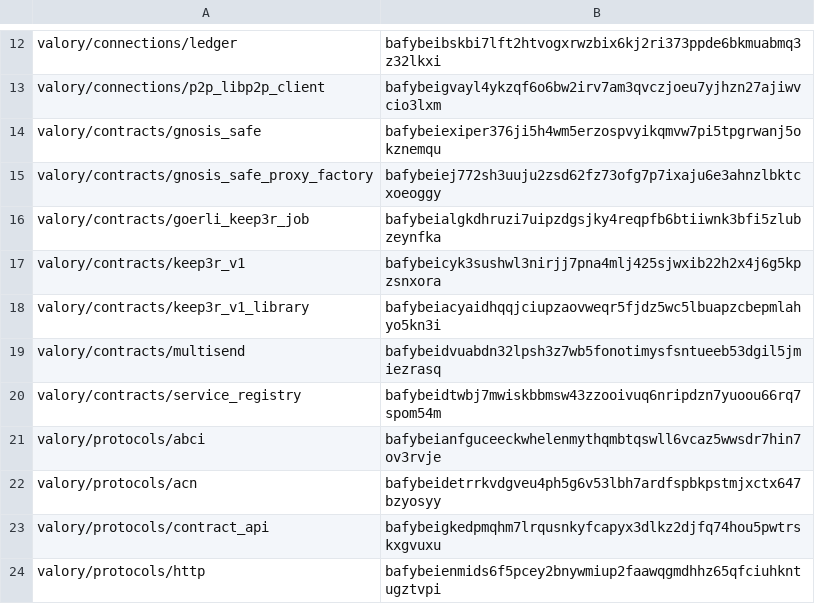
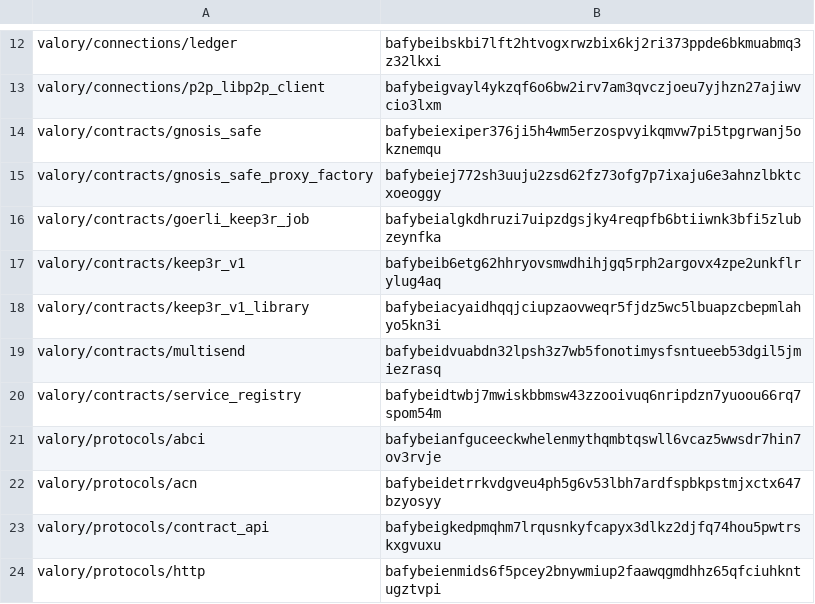
Before and after one commit to valory-xyz/agent-academy-2, a CSV file: packages/hashes.csv, drawn as a sheet; only a part is shown, gaps mark what is left out.

```diff
--- a/packages/hashes.csv
+++ b/packages/hashes.csv
@@ -16,3 +16,3 @@ valory/contracts/gnosis_safe_proxy_factory,bafybeiej772sh3uuju2zsd62fz73ofg7p7ix
 valory/contracts/goerli_keep3r_job,bafybeialgkdhruzi7uipzdgsjky4reqpfb6btiiwnk3bfi5zlubzeynfka
-valory/contracts/keep3r_v1,bafybeicyk3sushwl3nirjj7pna4mlj425sjwxib22h2x4j6g5kpzsnxora
+valory/contracts/keep3r_v1,bafybeib6etg62hhryovsmwdhihjgq5rph2argovx4zpe2unkflrylug4aq
 valory/contracts/keep3r_v1_library,bafybeiacyaidhqqjciupzaovweqr5fjdz5wc5lbuapzcbepmlahyo5kn3i
```
Also changed, not shown: 2 other files.
